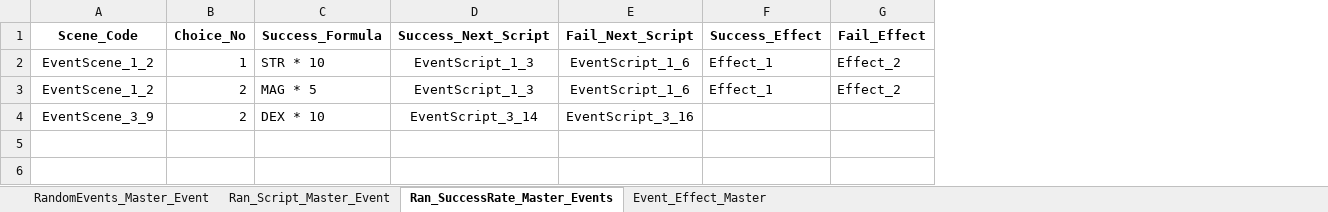
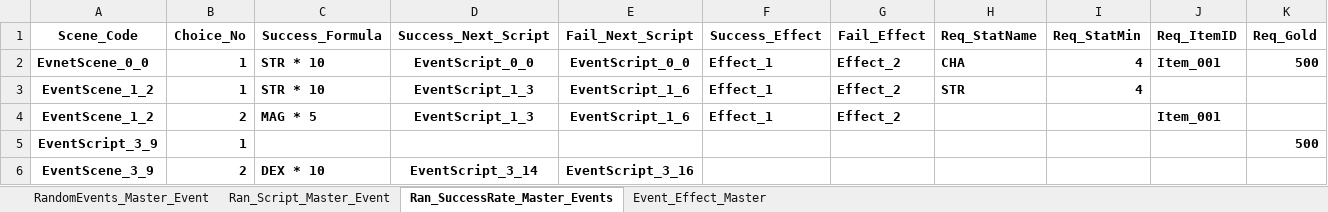
Before and after one commit to SoyCkicken/Adventure, an Excel workbook: JsonFile/Assets/ExcelFiles/TRPG_EventScriptData.xlsx, sheet Ran_SuccessRate_Master_Events, drawn as a sheet; values as stored, in another font and other column widths than the file's, no borders; addresses are those after the commit; the diff names each change by its address in the sheet, - before the commit and + after, or states it on an @@ line.

```diff
--- a/JsonFile/Assets/ExcelFiles/TRPG_EventScriptData.xlsx (sheet Ran_SuccessRate_Master_Events)
+++ b/JsonFile/Assets/ExcelFiles/TRPG_EventScriptData.xlsx (sheet Ran_SuccessRate_Master_Events)
+column H (Req_StatName), row 3: STR
+column I (Req_StatMin), row 3: 4
+column J (Req_ItemID), row 4: Item_001
+column K (Req_Gold), empty
+row 2: EvnetScene_0_0 | 1 | STR * 10 | EventScript_0_0 | EventScript_0_0 | Effect_1 | Effect_2 | CHA | 4 | Item_001 | 500
-A3:G4 bold: off
+A3:G4 bold: on
+row 5: EventScript_3_9 | 1 |  |  |  |  |  |  |  |  | 500
-A6:E6 bold: off
+A6:E6 bold: on
```
Also changed, not shown: JsonFile/Assets/ExcelFiles/TRPG_ScriptData.xlsx, 27 other files.
